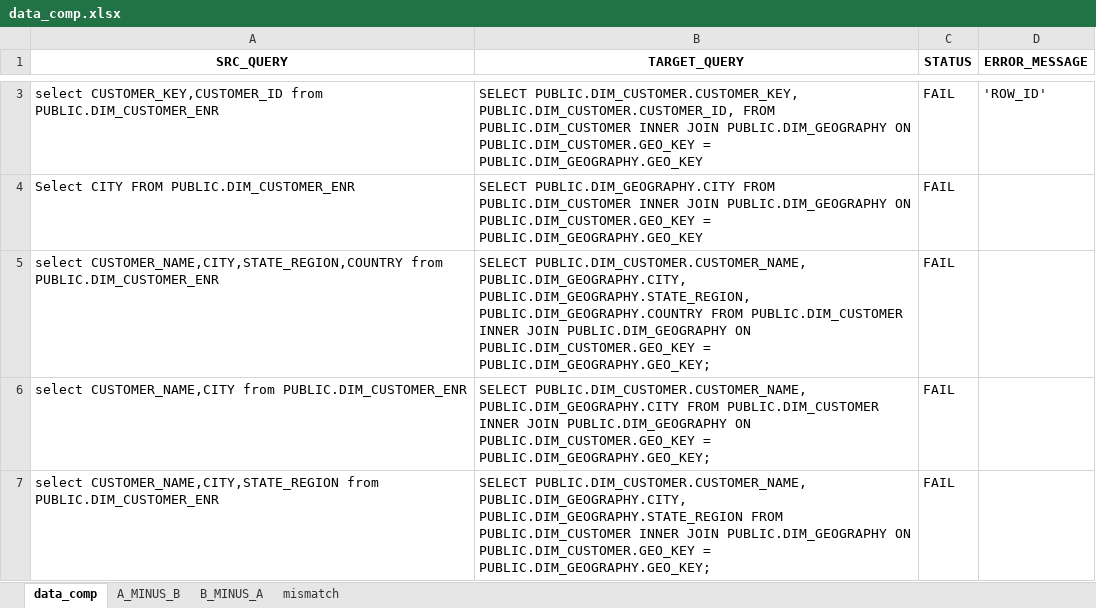
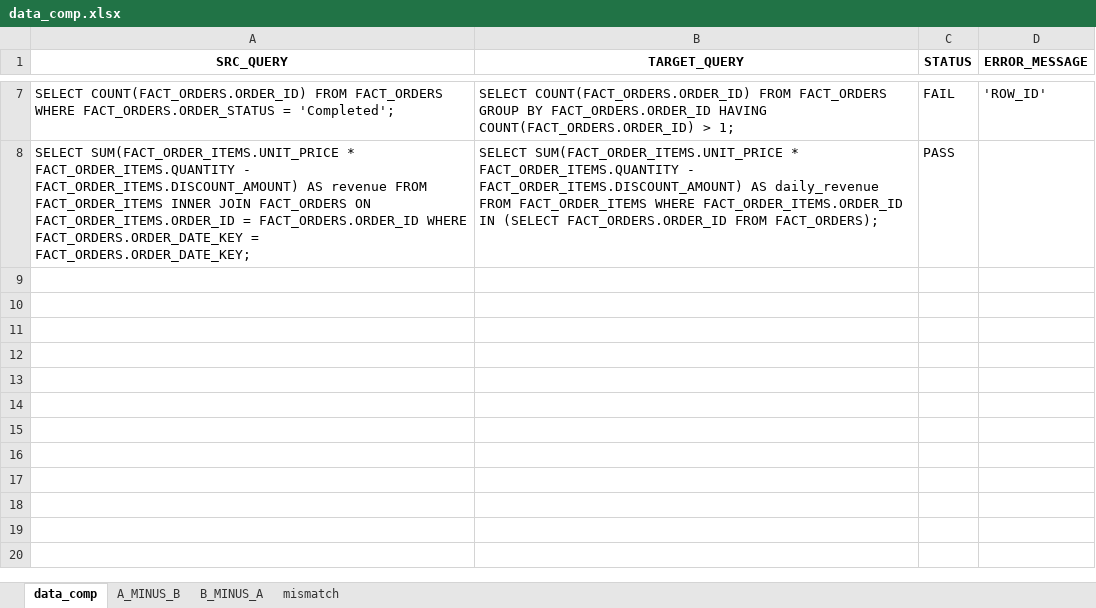
Before and after one commit to picklu22/DBTPOC, an Excel workbook: data_comp.xlsx, sheet data_comp, drawn as a sheet; only a part is shown, gaps mark what is left out; values as stored, in another font and other column widths than the file's, no borders; removed rows and columns are numbered as before the commit, all else as after; the diff covers the shown part only; the diff names each change by its address in the sheet, - before the commit and + after, or states it on an @@ line.

```diff
--- a/data_comp.xlsx (sheet data_comp)
+++ b/data_comp.xlsx (sheet data_comp)
-A7 (SRC_QUERY): select CUSTOMER_KEY,CUSTOMER_ID from PUBLIC.DIM_CUSTOMER_ENR
+A7 (SRC_QUERY): SELECT COUNT(FACT_ORDERS.ORDER_ID) FROM FACT_ORDERS WHERE FACT_ORDERS.ORDER_STATUS = 'Completed';
-B7 (TARGET_QUERY): SELECT PUBLIC.DIM_CUSTOMER.CUSTOMER_KEY, PUBLIC.DIM_CUSTOMER.CUSTOMER_ID, FROM PUBLIC.DIM_CUSTOMER INNER JOIN PUBLIC.DIM_GEOGRAPHY ON PUBLIC.DIM_CUSTOMER.GEO_KEY = PUBLIC.DIM_GEOGRAPHY.GEO_KEY
+B7 (TARGET_QUERY): SELECT COUNT(FACT_ORDERS.ORDER_ID) FROM FACT_ORDERS GROUP BY FACT_ORDERS.ORDER_ID HAVING COUNT(FACT_ORDERS.ORDER_ID) > 1;
-row 4: Select CITY FROM PUBLIC.DIM_CUSTOMER_ENR | SELECT PUBLIC.DIM_GEOGRAPHY.CITY FROM PUBLIC.DIM_CUSTOMER INNER JOIN PUBLIC.DIM_GEOGRAPHY ON PUBLIC.DIM_CUSTOMER.GEO_KEY = PUBLIC.DIM_GEOGRAPHY.GEO_KEY | FAIL
-row 5: select CUSTOMER_NAME,CITY,STATE_REGION,COUNTRY from PUBLIC.DIM_CUSTOMER_ENR | SELECT PUBLIC.DIM_CUSTOMER.CUSTOMER_NAME, PUBLIC.DIM_GEOGRAPHY.CITY, PUBLIC.DIM_GEOGRAPHY.STATE_REGION, PUBLIC.DIM_GEOGRAPHY.COUNTRY FROM PUBLIC.DIM_CUSTOMER INNER JOIN PUBLIC.DIM_GEOGRAPHY ON PUBLIC.DIM_CUSTOMER.GEO_KEY = PUBLIC.DIM_GEOGRAPHY.GEO_KEY; | FAIL
-row 6: select CUSTOMER_NAME,CITY from PUBLIC.DIM_CUSTOMER_ENR | SELECT PUBLIC.DIM_CUSTOMER.CUSTOMER_NAME, PUBLIC.DIM_GEOGRAPHY.CITY FROM PUBLIC.DIM_CUSTOMER INNER JOIN PUBLIC.DIM_GEOGRAPHY ON PUBLIC.DIM_CUSTOMER.GEO_KEY = PUBLIC.DIM_GEOGRAPHY.GEO_KEY; | FAIL
-row 7: select CUSTOMER_NAME,CITY,STATE_REGION from PUBLIC.DIM_CUSTOMER_ENR | SELECT PUBLIC.DIM_CUSTOMER.CUSTOMER_NAME, PUBLIC.DIM_GEOGRAPHY.CITY, PUBLIC.DIM_GEOGRAPHY.STATE_REGION FROM PUBLIC.DIM_CUSTOMER INNER JOIN PUBLIC.DIM_GEOGRAPHY ON PUBLIC.DIM_CUSTOMER.GEO_KEY = PUBLIC.DIM_GEOGRAPHY.GEO_KEY; | FAIL
+row 8: SELECT SUM(FACT_ORDER_ITEMS.UNIT_PRICE * FACT_ORDER_ITEMS.QUANTITY - FACT_ORDER_ITEMS.DISCOUNT_AMOUNT) AS revenue FROM FACT_ORDER_ITEMS INNER JOIN FACT_ORDERS ON FACT_ORDER_ITEMS.ORDER_ID = FACT_ORDERS.ORDER_ID WHERE FACT_ORDERS.ORDER_DATE_KEY = FACT_ORDERS.ORDER_DATE_KEY; | SELECT SUM(FACT_ORDER_ITEMS.UNIT_PRICE * FACT_ORDER_ITEMS.QUANTITY - FACT_ORDER_ITEMS.DISCOUNT_AMOUNT) AS daily_revenue FROM FACT_ORDER_ITEMS WHERE FACT_ORDER_ITEMS.ORDER_ID IN (SELECT FACT_ORDERS.ORDER_ID FROM FACT_ORDERS); | PASS
```
Also changed, not shown: 5 added rows and 1 removed row elsewhere in this sheet, sheet mismatch, sheet A_MINUS_B, sheet B_MINUS_A.
